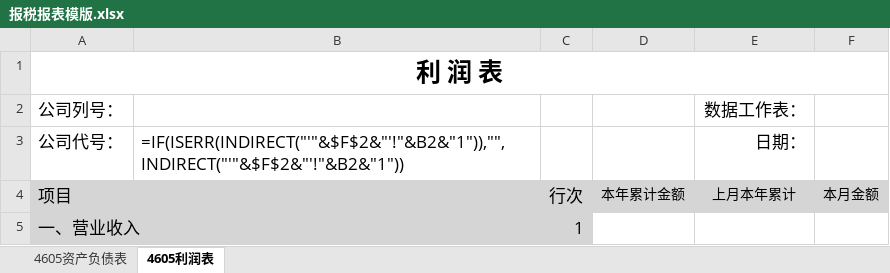
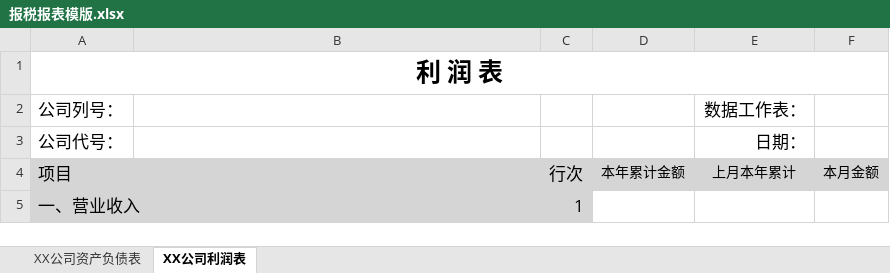
Before and after one commit to a726839644/kingpai_servers_node_public, an Excel workbook: zjgs_autofs/模版/报税报表模版.xlsx, sheet XX公司利润表, drawn as a sheet; only a part is shown; values as stored, in another font and other column widths than the file's, no borders; formulas are shown in place of their values; conditional formats not drawn; the diff names each change by its address in the sheet, - before the commit and + after, or states it on an @@ line.

```diff
--- a/zjgs_autofs/模版/报税报表模版.xlsx (sheet XX公司利润表)
+++ b/zjgs_autofs/模版/报税报表模版.xlsx (sheet XX公司利润表)
-sheet tab: 4605资产负债表
+sheet tab: XX公司资产负债表
-sheet tab: 4605利润表
+sheet tab: XX公司利润表
-B3: =IF(ISERR(INDIRECT("'"&$F$2&"'!"&B2&"1")),"",INDIRECT("'"&$F$2&"'!"&B2&"1"))
+B3: (empty)
```
Also changed, not shown: sheet XX公司资产负债表, 23 other files.
